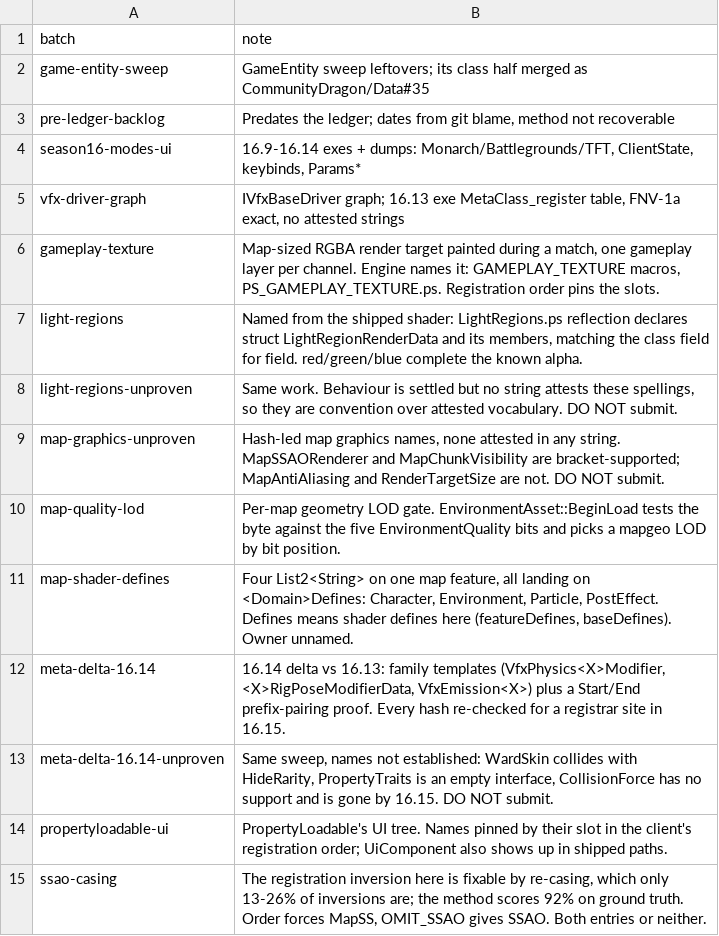
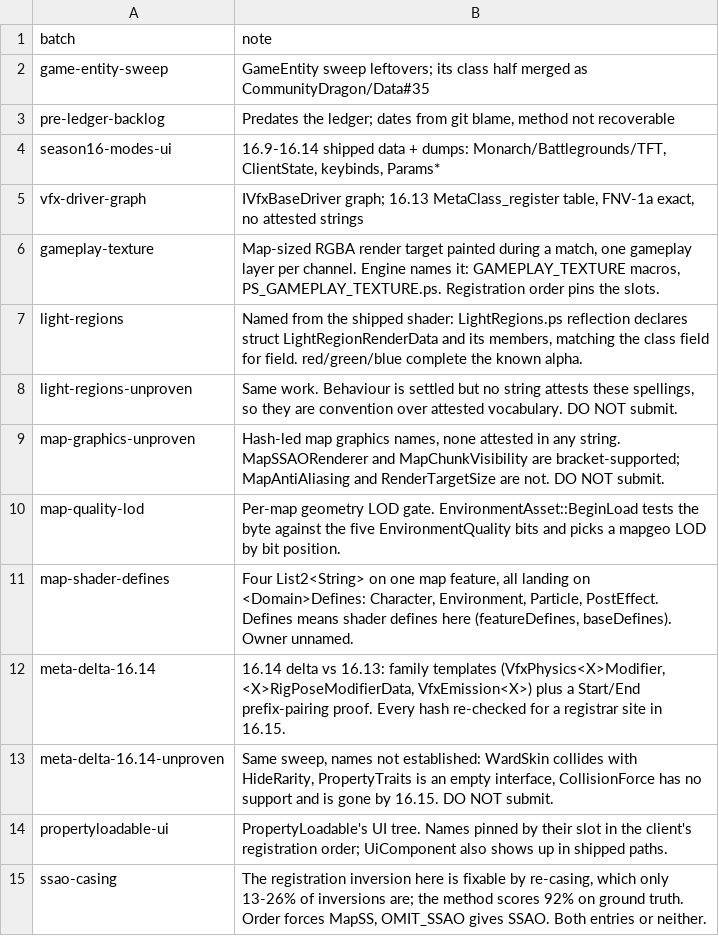
Before and after one commit to LeagueToolkit/lol-meta-classes, a TSV file: hashes/overrides/batches.tsv, drawn as a sheet.

```diff
--- a/hashes/overrides/batches.tsv
+++ b/hashes/overrides/batches.tsv
@@ -3,4 +3,4 @@ game-entity-sweep             	GameEntity sweep leftovers; its class half merged
 pre-ledger-backlog            	Predates the ledger; dates from git blame, method not recoverable
-season16-modes-ui             	16.9-16.14 exes + dumps: Monarch/Battlegrounds/TFT, ClientState, keybinds, Params*
-vfx-driver-graph              	IVfxBaseDriver graph; 16.13 exe MetaClass_register table, FNV-1a exact, no attested strings
+season16-modes-ui             	16.9-16.14 shipped data + dumps: Monarch/Battlegrounds/TFT, ClientState, keybinds, Params*
+vfx-driver-graph              	IVfxBaseDriver graph; 16.13 MetaClass_register table, FNV-1a exact, no attested strings
 gameplay-texture              	Map-sized RGBA render target painted during a match, one gameplay layer per channel. Engine names it: GAMEPLAY_TEXTURE macros, PS_GAMEPLAY_TEXTURE.ps. Registration order pins the slots.
```
Also changed, not shown: 1 other file.
